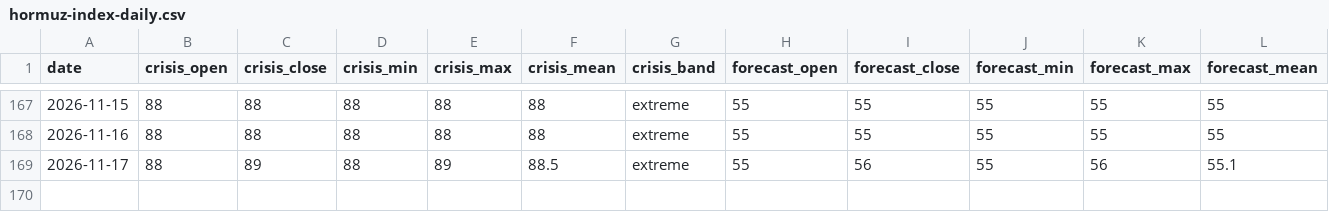
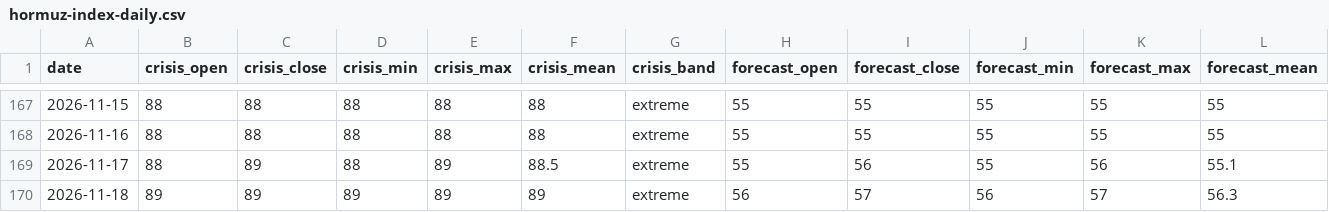
Before and after one commit to jgupton/strait-of-hormuz-data, a CSV file: data/hormuz-index-daily.csv, drawn as a sheet; only a part is shown, gaps mark what is left out; rows hold the shown columns only; the diff names each change by its address in the sheet, - before the commit and + after, or states it on an @@ line.

```diff
--- a/data/hormuz-index-daily.csv
+++ b/data/hormuz-index-daily.csv
+row 170: 2026-11-18 | 89 | 89 | 89 | 89 | 89 | extreme | 56 | 57 | 56 | 57 | 56.3
```
Also changed, not shown: data/events.csv, data/hormuz-index.csv, 7 other files.
